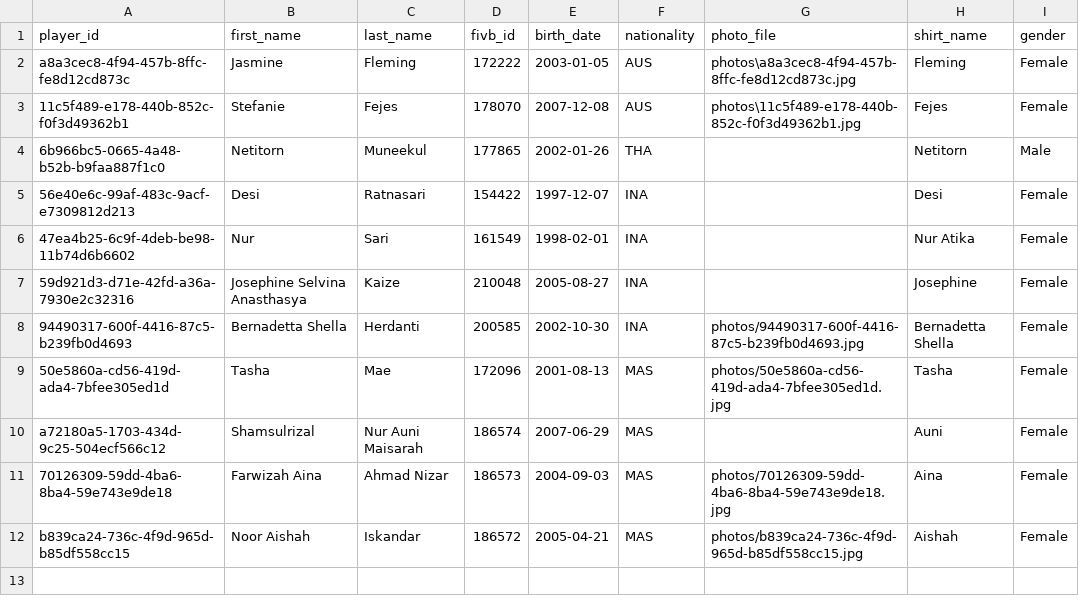
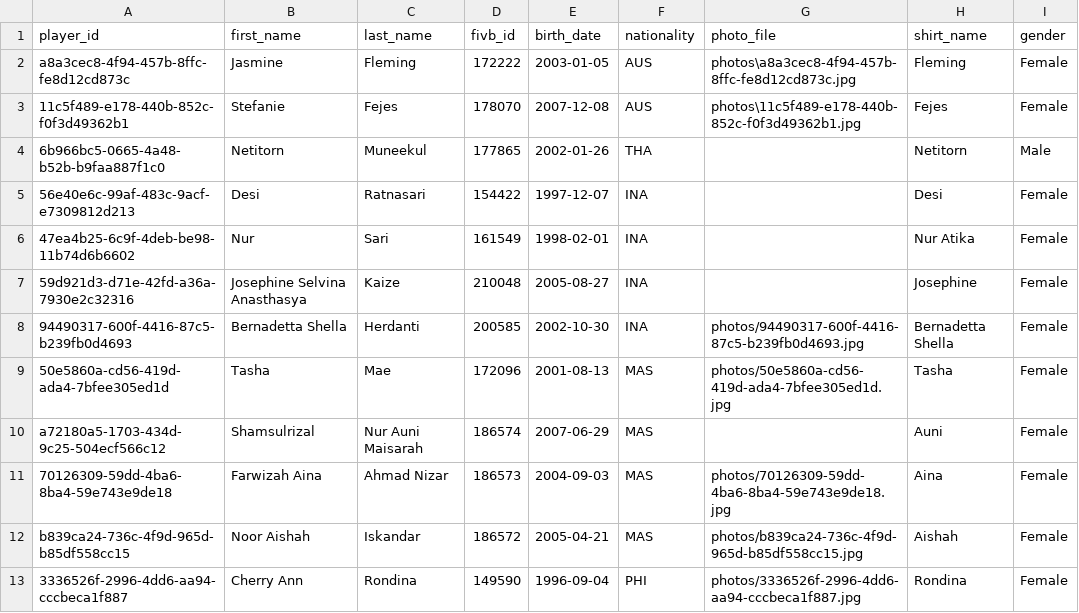
Before and after one commit to avcbeach/player-database-system, a CSV file: data/players.csv, drawn as a sheet.

Commit message:
Update players.csv from Streamlit app

```diff
--- a/data/players.csv
+++ b/data/players.csv
@@ -12 +12,2 @@ a72180a5-1703-434d-9c25-504ecf566c12,Shamsulrizal,Nur Auni Maisarah,186574,2007-
 b839ca24-736c-4f9d-965d-b85df558cc15,Noor Aishah,Iskandar,186572,2005-04-21,MAS,photos/b839ca24-736c-4f9d-965d-b85df558cc15.jpg,Aishah,Female
+3336526f-2996-4dd6-aa94-cccbeca1f887,Cherry Ann,Rondina,149590,1996-09-04,PHI,photos/3336526f-2996-4dd6-aa94-cccbeca1f887.jpg,Rondina,Female
```
